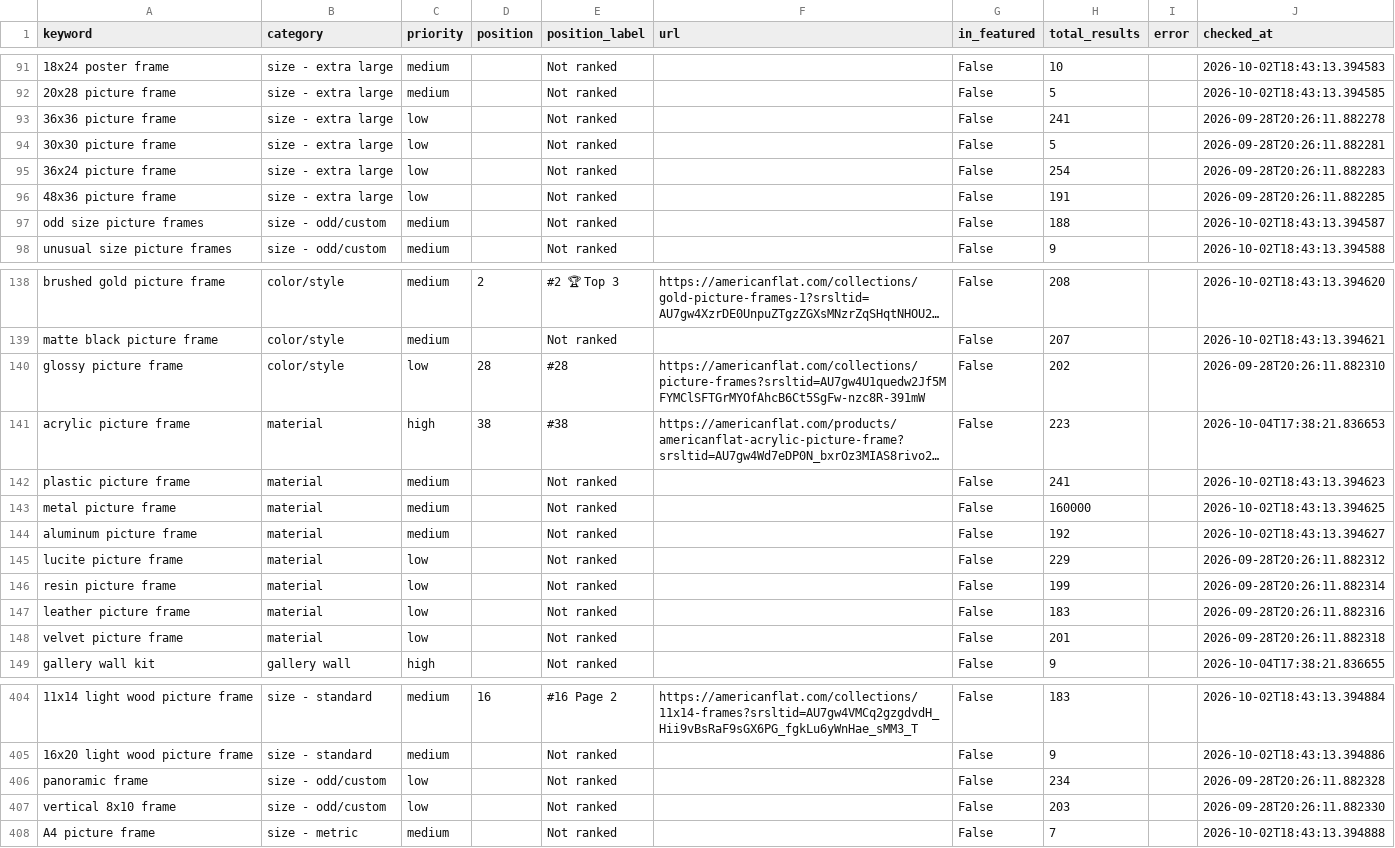
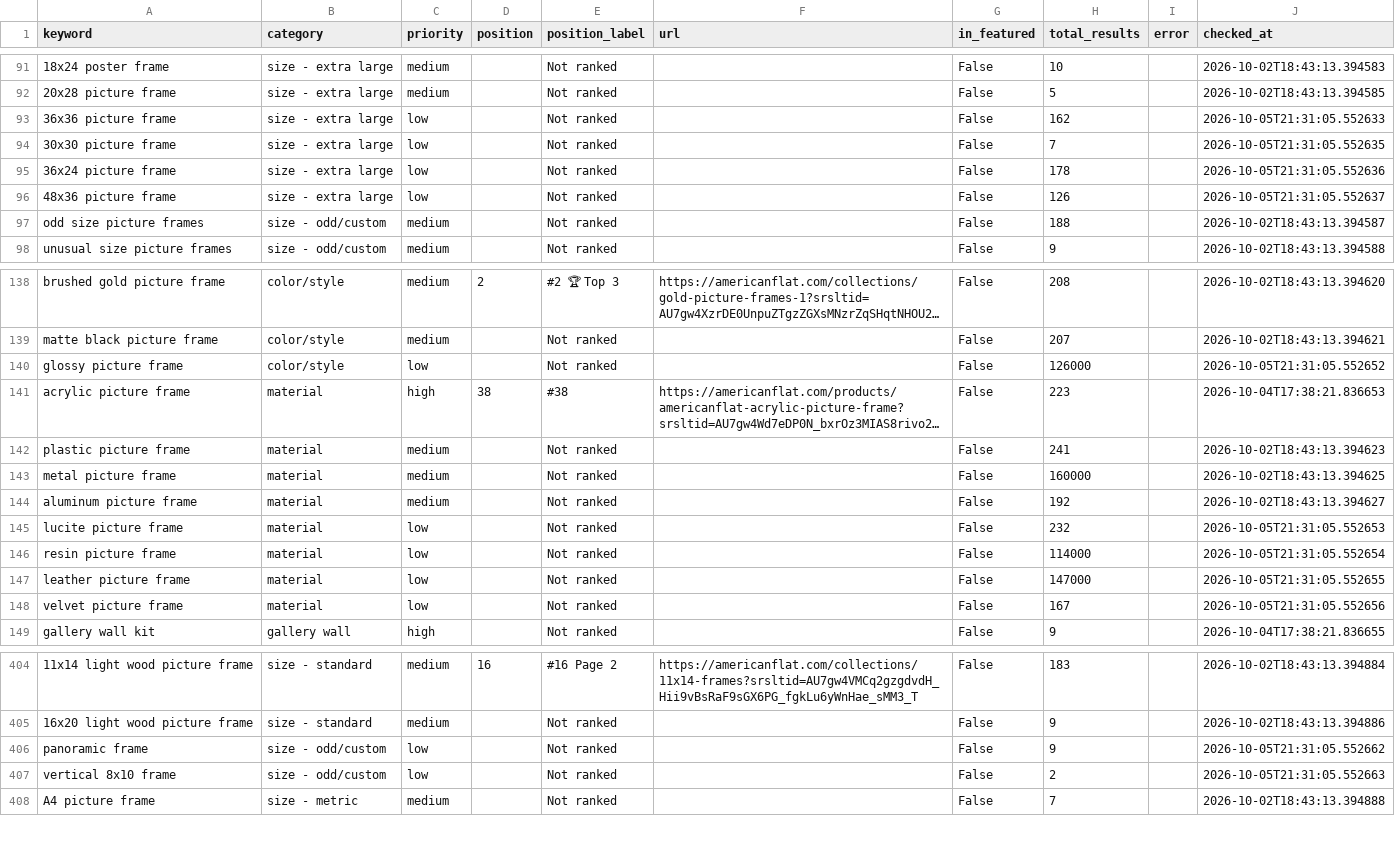
Before and after one commit to juan-americanflat/webcrawler, a CSV file: results_latest.csv, drawn as a sheet; only a part is shown, gaps mark what is left out; long unchanged cells end in …; the diff covers the shown part only; the diff names each change by its address in the sheet, - before the commit and + after, or states it on an @@ line.

```diff
--- a/results_latest.csv
+++ b/results_latest.csv
-H93 (total_results): 241
+H93 (total_results): 162
-J93 (checked_at): 2026-09-28T20:26:11.882278
+J93 (checked_at): 2026-10-05T21:31:05.552633
-H94 (total_results): 5
+H94 (total_results): 7
-J94 (checked_at): 2026-09-28T20:26:11.882281
+J94 (checked_at): 2026-10-05T21:31:05.552635
-H95 (total_results): 254
+H95 (total_results): 178
-J95 (checked_at): 2026-09-28T20:26:11.882283
+J95 (checked_at): 2026-10-05T21:31:05.552636
-H96 (total_results): 191
+H96 (total_results): 126
-J96 (checked_at): 2026-09-28T20:26:11.882285
+J96 (checked_at): 2026-10-05T21:31:05.552637
-D140 (position): 28
+D140 (position): (empty)
-E140 (position_label): #28
+E140 (position_label): Not ranked
-F140 (url): https://americanflat.com/collections/picture-frames?srsltid=AU7gw4U1quedw2Jf5MFYMClSFTGrMYOfAhcB6Ct5SgFw-nzc8R-391mW
+F140 (url): (empty)
-H140 (total_results): 202
+H140 (total_results): 126000
-J140 (checked_at): 2026-09-28T20:26:11.882310
+J140 (checked_at): 2026-10-05T21:31:05.552652
-H145 (total_results): 229
+H145 (total_results): 232
-J145 (checked_at): 2026-09-28T20:26:11.882312
+J145 (checked_at): 2026-10-05T21:31:05.552653
-H146 (total_results): 199
+H146 (total_results): 114000
-J146 (checked_at): 2026-09-28T20:26:11.882314
+J146 (checked_at): 2026-10-05T21:31:05.552654
-H147 (total_results): 183
+H147 (total_results): 147000
-J147 (checked_at): 2026-09-28T20:26:11.882316
+J147 (checked_at): 2026-10-05T21:31:05.552655
-H148 (total_results): 201
+H148 (total_results): 167
-J148 (checked_at): 2026-09-28T20:26:11.882318
+J148 (checked_at): 2026-10-05T21:31:05.552656
-H406 (total_results): 234
+H406 (total_results): 9
-J406 (checked_at): 2026-09-28T20:26:11.882328
+J406 (checked_at): 2026-10-05T21:31:05.552662
-H407 (total_results): 203
+H407 (total_results): 2
-J407 (checked_at): 2026-09-28T20:26:11.882330
+J407 (checked_at): 2026-10-05T21:31:05.552663
```
Also changed, not shown: 63 edited cells elsewhere in this file, 1 other file.
